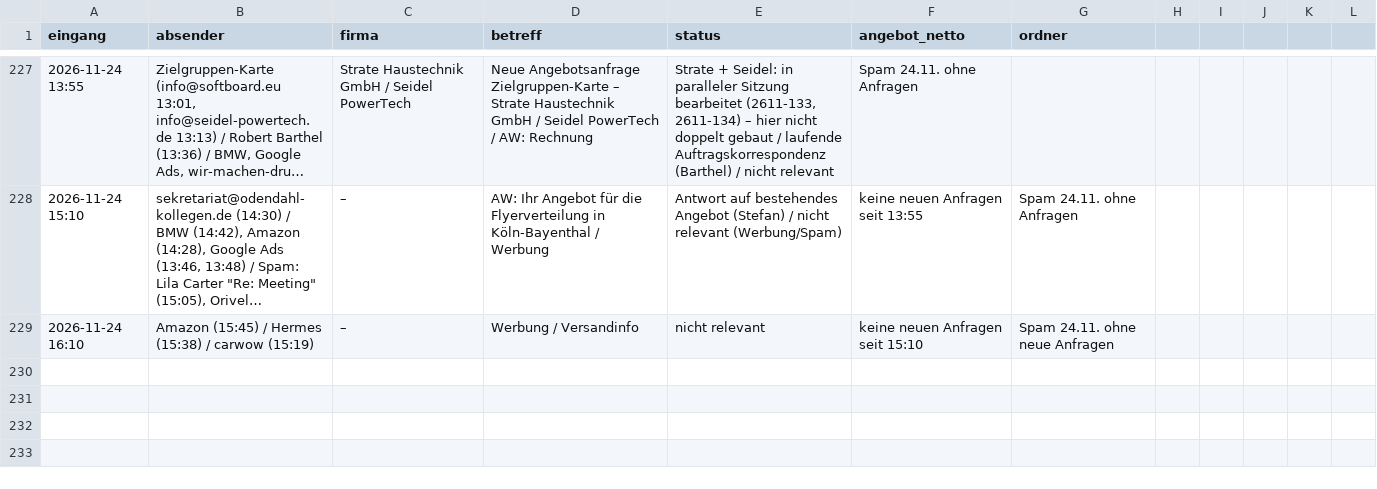
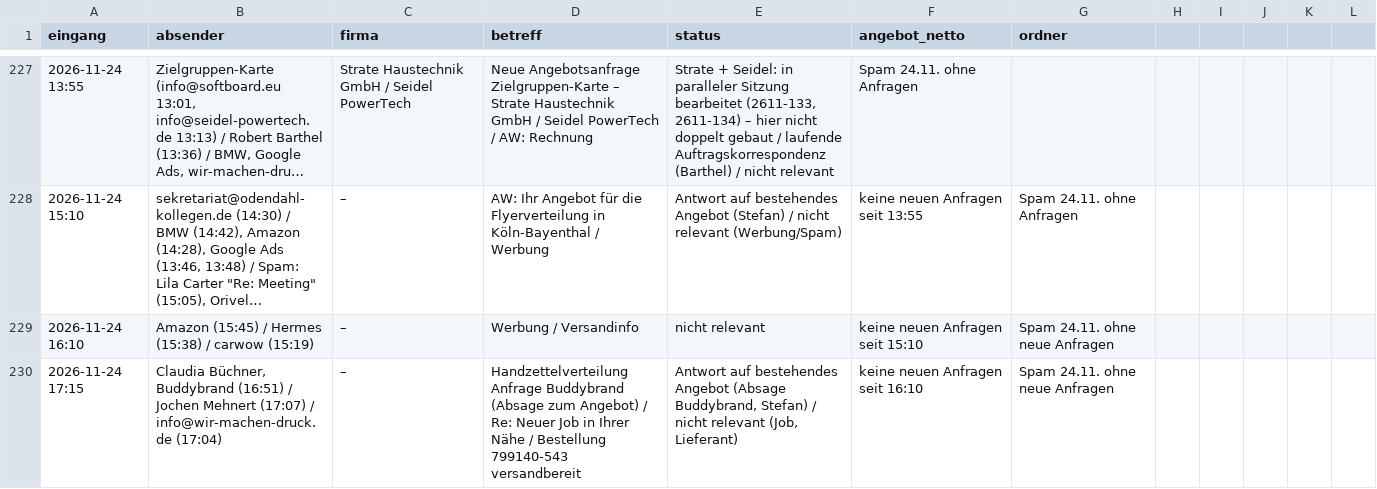
Before and after one commit to handzettelverteiler/hzv-karten, a CSV file: automation/anfragen_log.csv, drawn as a sheet; only a part is shown, gaps mark what is left out; long unchanged cells end in …; the diff names each change by its address in the sheet, - before the commit and + after, or states it on an @@ line.

```diff
--- a/automation/anfragen_log.csv
+++ b/automation/anfragen_log.csv
+row 230: 2026-11-24 17:15 | Claudia Büchner, Buddybrand (16:51) / Jochen Mehnert (17:07) / info@wir-machen-druck.de (17:04) | – | Handzettelverteilung Anfrage Buddybrand (Absage zum Angebot) / Re: Neuer Job in Ihrer Nähe / Bestellung 799140-543 versandbereit | Antwort auf bestehendes Angebot (Absage Buddybrand, Stefan) / nicht relevant (Job, Lieferant) | keine neuen Anfragen seit 16:10 | Spam 24.11. ohne neue Anfragen
```
